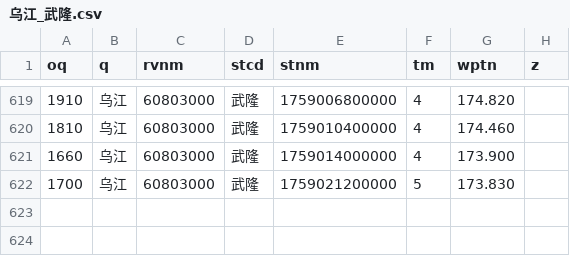
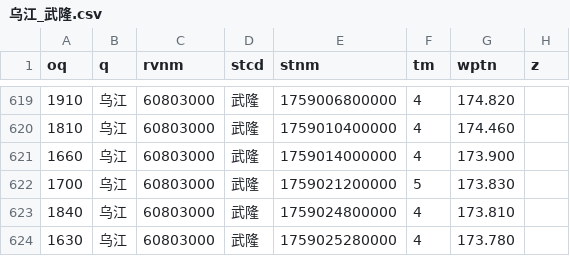
Before and after one commit to Doradx/LongRiver, a CSV file: data/2025-09/乌江_武隆.csv, drawn as a sheet; only a part is shown, gaps mark what is left out; the diff names each change by its address in the sheet, - before the commit and + after, or states it on an @@ line.

```diff
--- a/data/2025-09/乌江_武隆.csv
+++ b/data/2025-09/乌江_武隆.csv
+row 623: 1840 | 乌江 | 60803000 | 武隆 | 1759024800000 | 4 | 173.810
+row 624: 1630 | 乌江 | 60803000 | 武隆 | 1759025280000 | 4 | 173.780
```
Also changed, not shown: data/2025-09/汉江_丹江口水库.csv, data/2025-09/洞庭湖湖口_七里山.csv, 20 other files.
